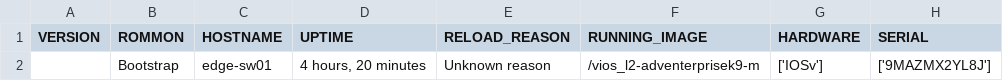
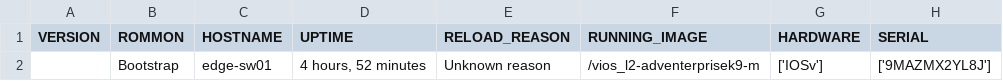
Before and after one commit to R60-JCW/log_get, a CSV file: health_check/tmp-facts/edge-sw01_show_version_before.csv, drawn as a sheet; only a part is shown; the diff names each change by its address in the sheet, - before the commit and + after, or states it on an @@ line.

```diff
--- a/health_check/tmp-facts/edge-sw01_show_version_before.csv
+++ b/health_check/tmp-facts/edge-sw01_show_version_before.csv
-D2 (UPTIME): 4 hours, 20 minutes
+D2 (UPTIME): 4 hours, 52 minutes
```
Also changed, not shown: 5 other files.
